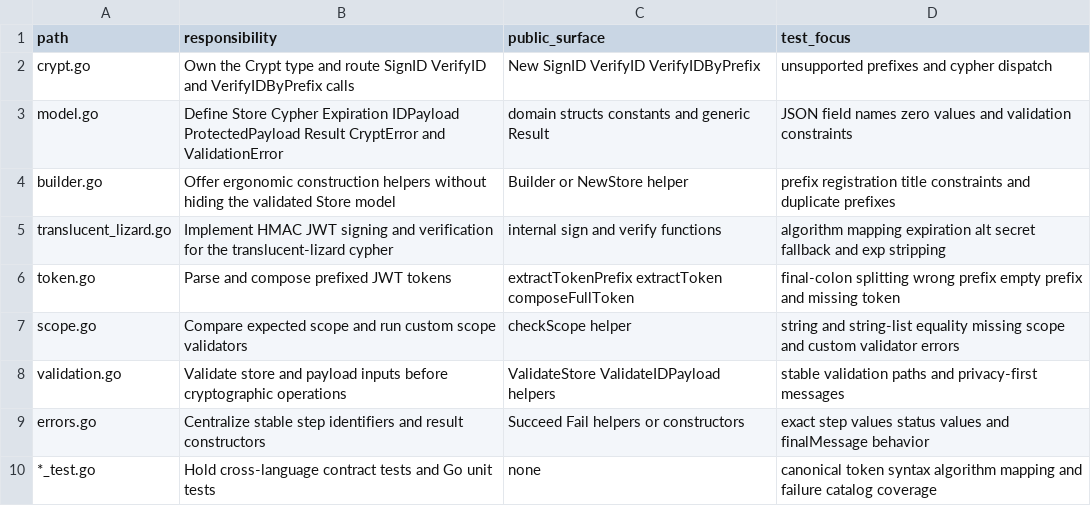
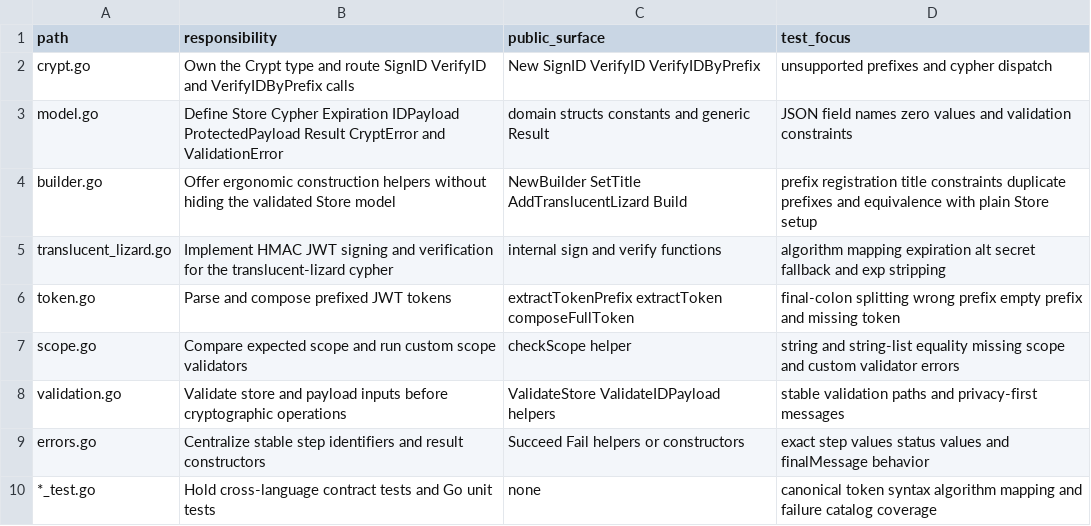
Before and after one commit to flarebyte/lunar-obsidian-crypt-go, a CSV file: doc/design-meta/examples/go-package-layout.csv, drawn as a sheet.

```diff
--- a/doc/design-meta/examples/go-package-layout.csv
+++ b/doc/design-meta/examples/go-package-layout.csv
@@ -3,3 +3,3 @@ crypt.go,Own the Crypt type and route SignID VerifyID and VerifyIDByPrefix calls
 model.go,Define Store Cypher Expiration IDPayload ProtectedPayload Result CryptError and ValidationError,domain structs constants and generic Result,JSON field names zero values and validation constraints
-builder.go,Offer ergonomic construction helpers without hiding the validated Store model,Builder or NewStore helper,prefix registration title constraints and duplicate prefixes
+builder.go,Offer ergonomic construction helpers without hiding the validated Store model,NewBuilder SetTitle AddTranslucentLizard Build,prefix registration title constraints duplicate prefixes and equivalence with plain Store setup
 translucent_lizard.go,Implement HMAC JWT signing and verification for the translucent-lizard cypher,internal sign and verify functions,algorithm mapping expiration alt secret fallback and exp stripping
```
Also changed, not shown: doc/design-meta/examples/error-catalog.csv, doc/design-meta/examples/go-implementation-decisions.csv, 56 other files.
